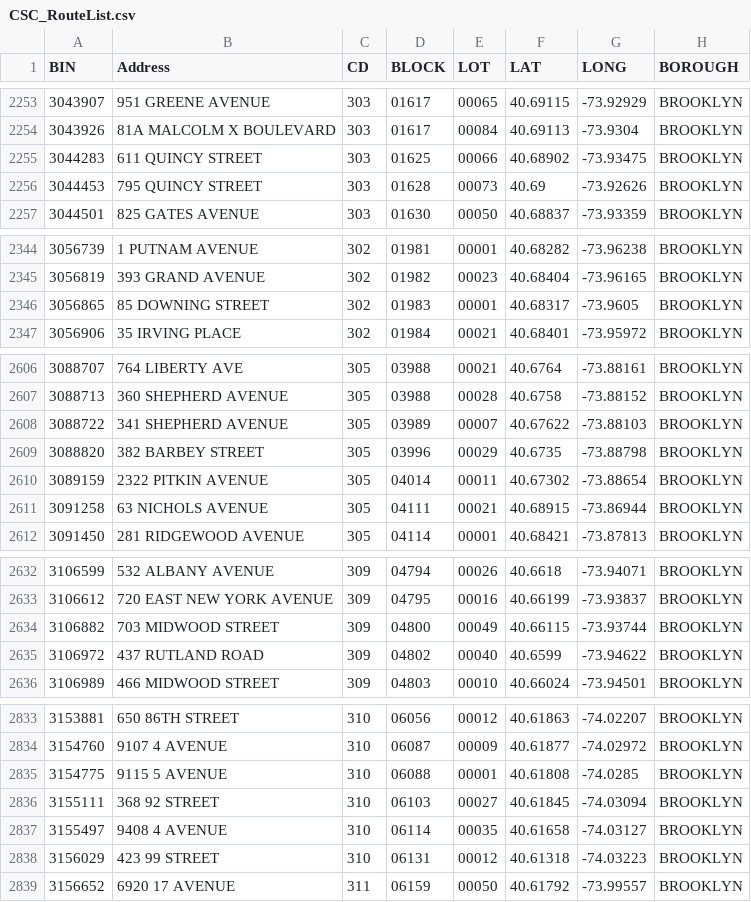
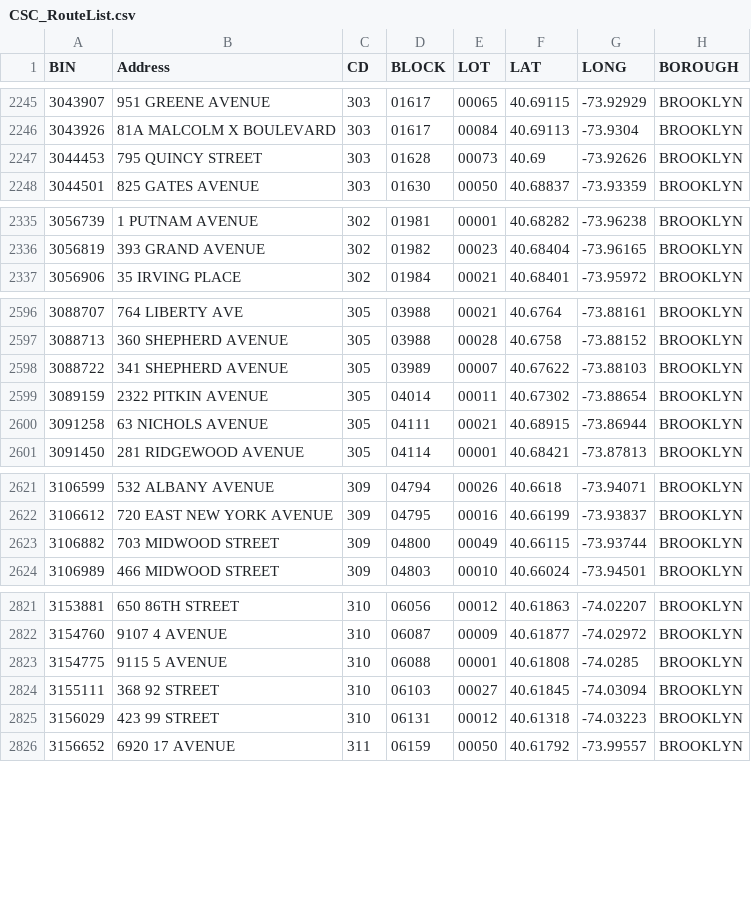
Before and after one commit to NYCDOB/SiteSafety_V2, a CSV file: data/CSC_RouteList.csv, drawn as a sheet; only a part is shown, gaps mark what is left out; the diff covers the shown part only; the diff names each change by its address in the sheet, - before the commit and + after, or states it on an @@ line.

```diff
--- a/data/CSC_RouteList.csv
+++ b/data/CSC_RouteList.csv
-row 2255: 3044283 | 611 QUINCY STREET | 303 | 01625 | 00066 | 40.68902 | -73.93475 | BROOKLYN
-row 2346: 3056865 | 85 DOWNING STREET | 302 | 01983 | 00001 | 40.68317 | -73.9605 | BROOKLYN
-row 2609: 3088820 | 382 BARBEY STREET | 305 | 03996 | 00029 | 40.6735 | -73.88798 | BROOKLYN
-row 2635: 3106972 | 437 RUTLAND ROAD | 309 | 04802 | 00040 | 40.6599 | -73.94622 | BROOKLYN
-row 2837: 3155497 | 9408 4 AVENUE | 310 | 06114 | 00035 | 40.61658 | -74.03127 | BROOKLYN
```
Also changed, not shown: 15 removed rows elsewhere in this file, 1 other file.
